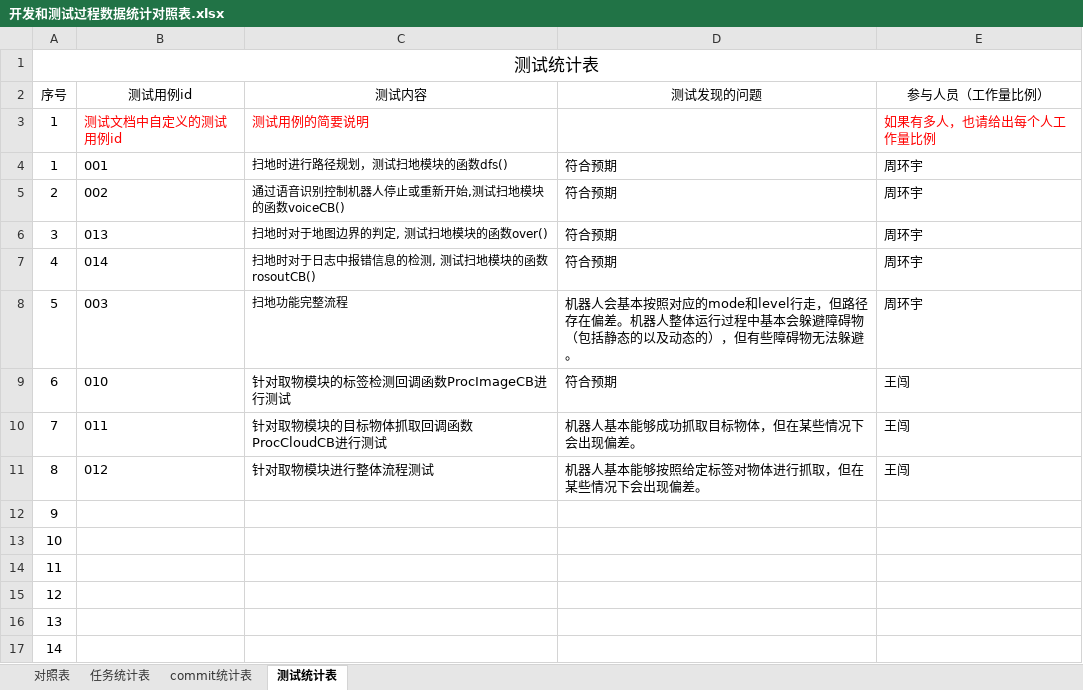
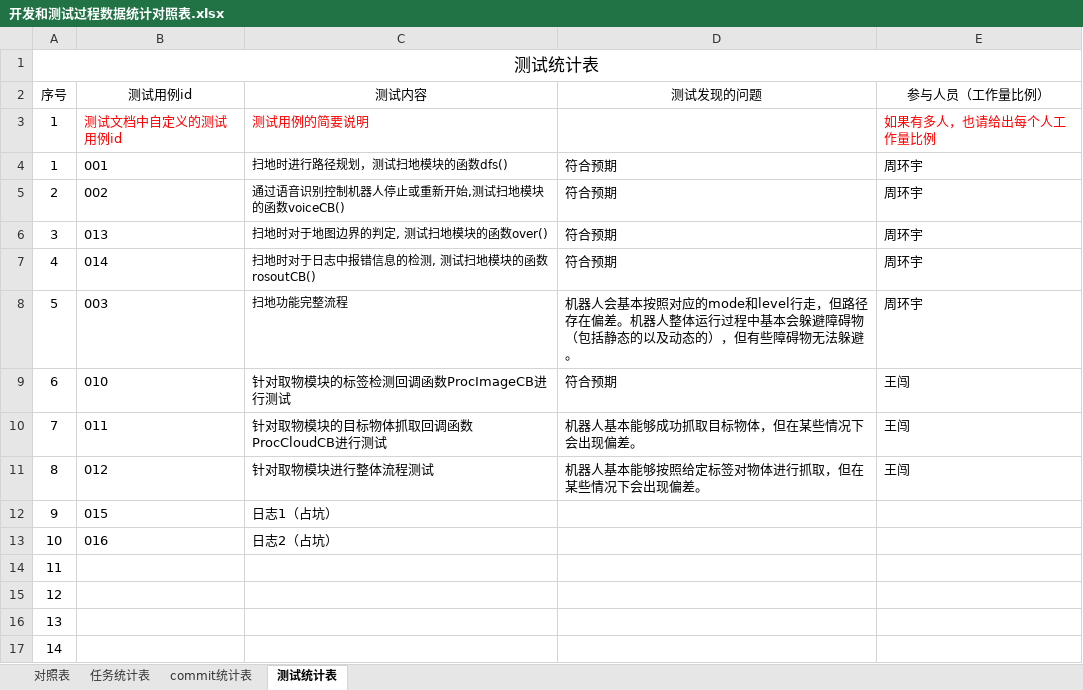
Before and after one commit to sebuaa2019/Team109, an Excel workbook: 开发和测试过程数据统计对照表.xlsx, sheet 测试统计表, drawn as a sheet; values as stored, in another font and other column widths than the file's, no borders; the diff names each change by its address in the sheet, - before the commit and + after, or states it on an @@ line.

```diff
--- a/开发和测试过程数据统计对照表.xlsx (sheet 测试统计表)
+++ b/开发和测试过程数据统计对照表.xlsx (sheet 测试统计表)
-B12 (测试用例id): (empty)
+B12 (测试用例id): 015
-C12 (测试内容): (empty)
+C12 (测试内容): 日志1（占坑）
-B13 (测试用例id): (empty)
+B13 (测试用例id): 016
-C13 (测试内容): (empty)
+C13 (测试内容): 日志2（占坑）
```
Also changed, not shown: sheet 任务统计表, sheet 对照表.
